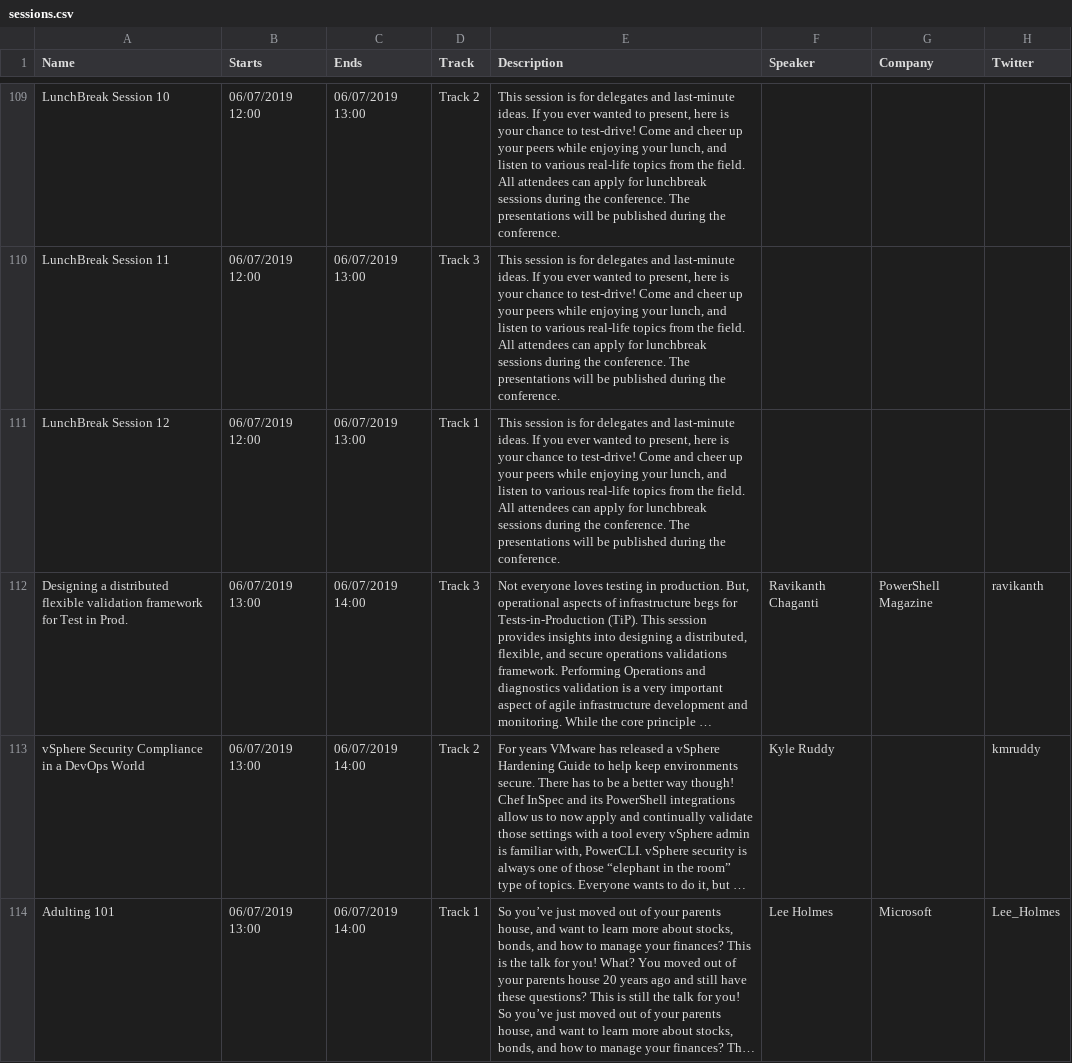
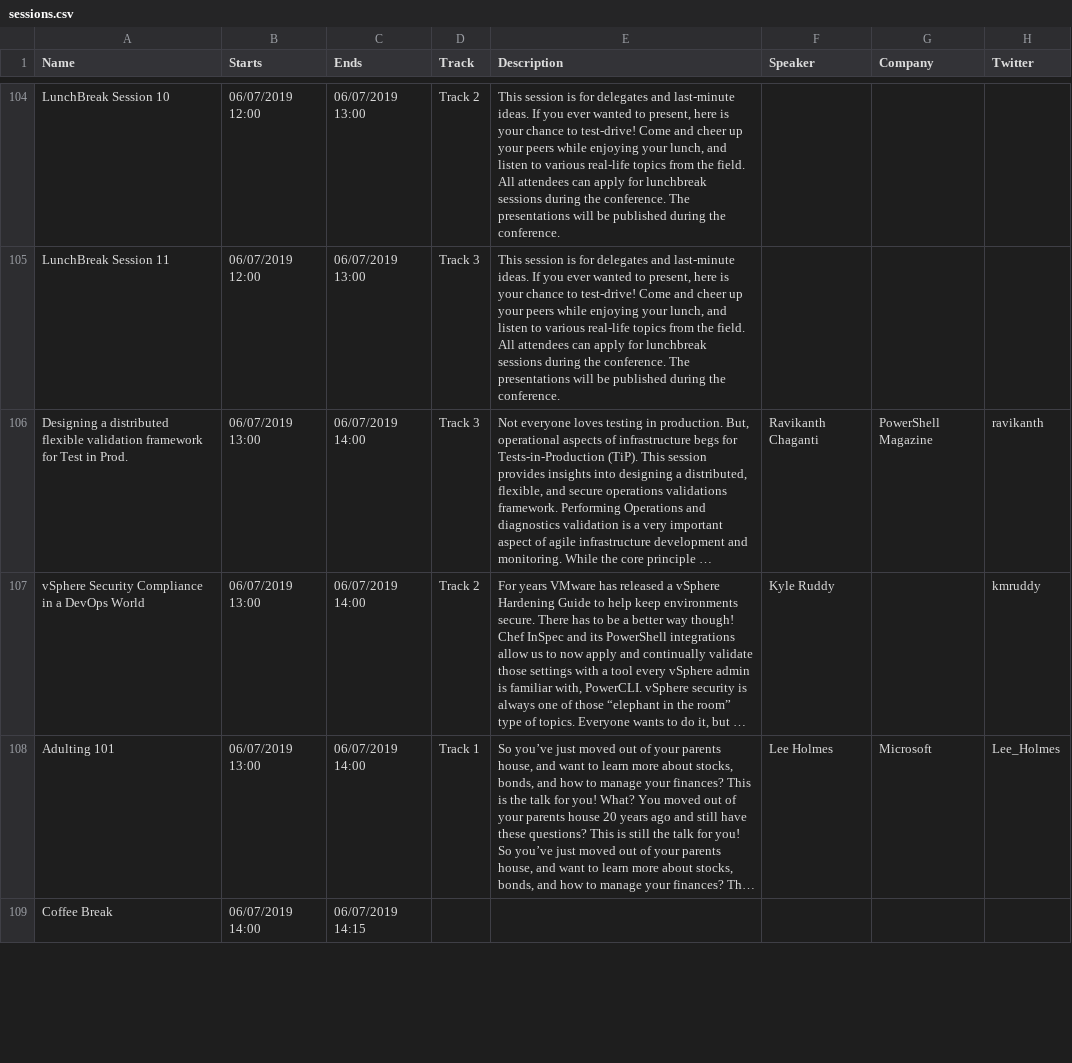
Before and after one commit to psconfeu/2019, a CSV file: sessions.csv, drawn as a sheet; only a part is shown, gaps mark what is left out; the shorter side is filled out with more unchanged rows; long unchanged cells end in …; the diff covers the shown part only; the diff names each change by its address in the sheet, - before the commit and + after, or states it on an @@ line.

Commit message:
removed duplicate egil sessions

```diff
--- a/sessions.csv
+++ b/sessions.csv
-row 111: LunchBreak Session 12 | 06/07/2019 12:00 | 06/07/2019 13:00 | Track 1 | This session is for delegates and last-minute ideas. If you ever wanted to present, here is your chance to test-drive! Come and cheer up your peers while enjoying your lunch, and listen to various real-life topics from the field. All attendees can apply for lunchbreak sessions during the conference. The presentations will be published during the conference.
```
Also changed, not shown: 5 removed rows and 4 edited cells elsewhere in this file.
